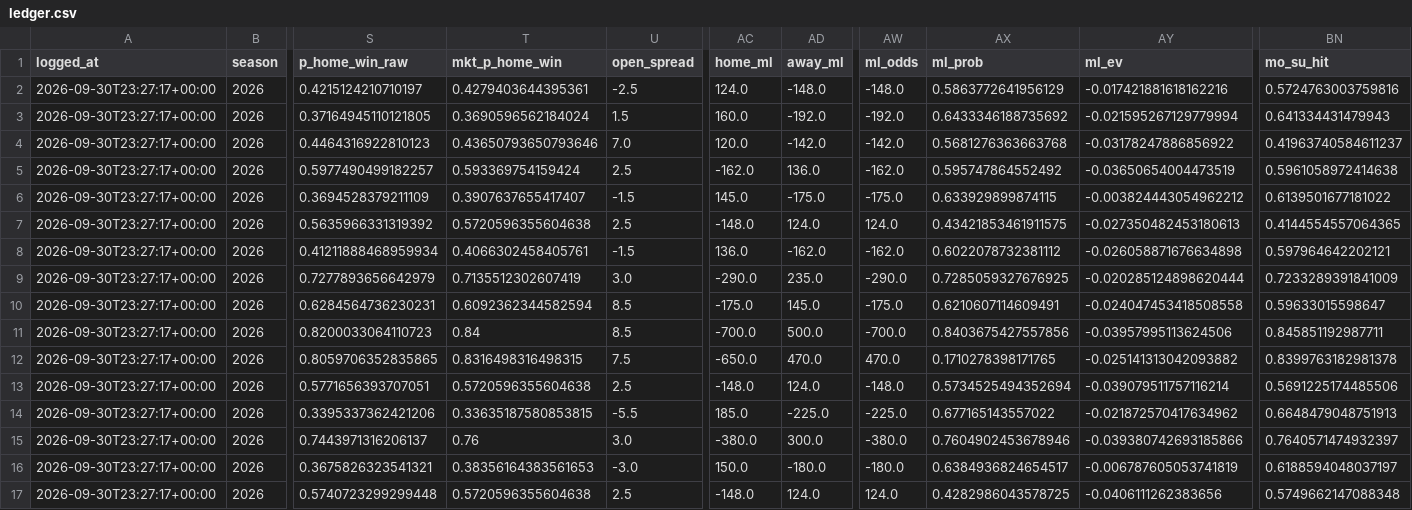
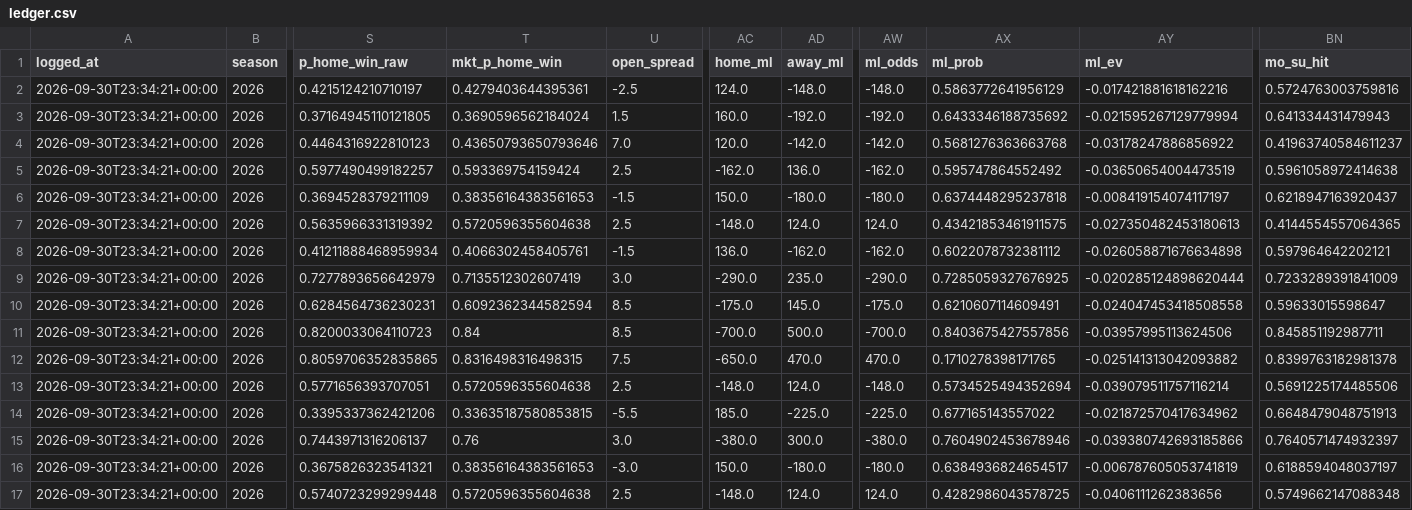
Before and after one commit to CarsonBillig/football-model, a CSV file: output/ledger.csv, drawn as a sheet; only a part is shown, gaps mark what is left out; the diff names each change by its address in the sheet, - before the commit and + after, or states it on an @@ line.

```diff
--- a/output/ledger.csv
+++ b/output/ledger.csv
-A2:A17 (logged_at): 2026-09-30T23:27:17+00:00
+A2:A17 (logged_at): 2026-09-30T23:34:21+00:00
-T6 (mkt_p_home_win): 0.3907637655417407
+T6 (mkt_p_home_win): 0.38356164383561653
-AC6 (home_ml): 145.0
+AC6 (home_ml): 150.0
-AD6 (away_ml): -175.0
+AD6 (away_ml): -180.0
-AW6 (ml_odds): -175.0
+AW6 (ml_odds): -180.0
-AX6 (ml_prob): 0.633929899874115
+AX6 (ml_prob): 0.6374448295237818
-AY6 (ml_ev): -0.003824443054962212
+AY6 (ml_ev): -0.008419154074117197
-BN6 (mo_su_hit): 0.6139501677181022
+BN6 (mo_su_hit): 0.6218947163920437
```
Also changed, not shown: docs/history/nfl_2026_week_04.csv, output/cfb/ledger.csv, 8 other files.
